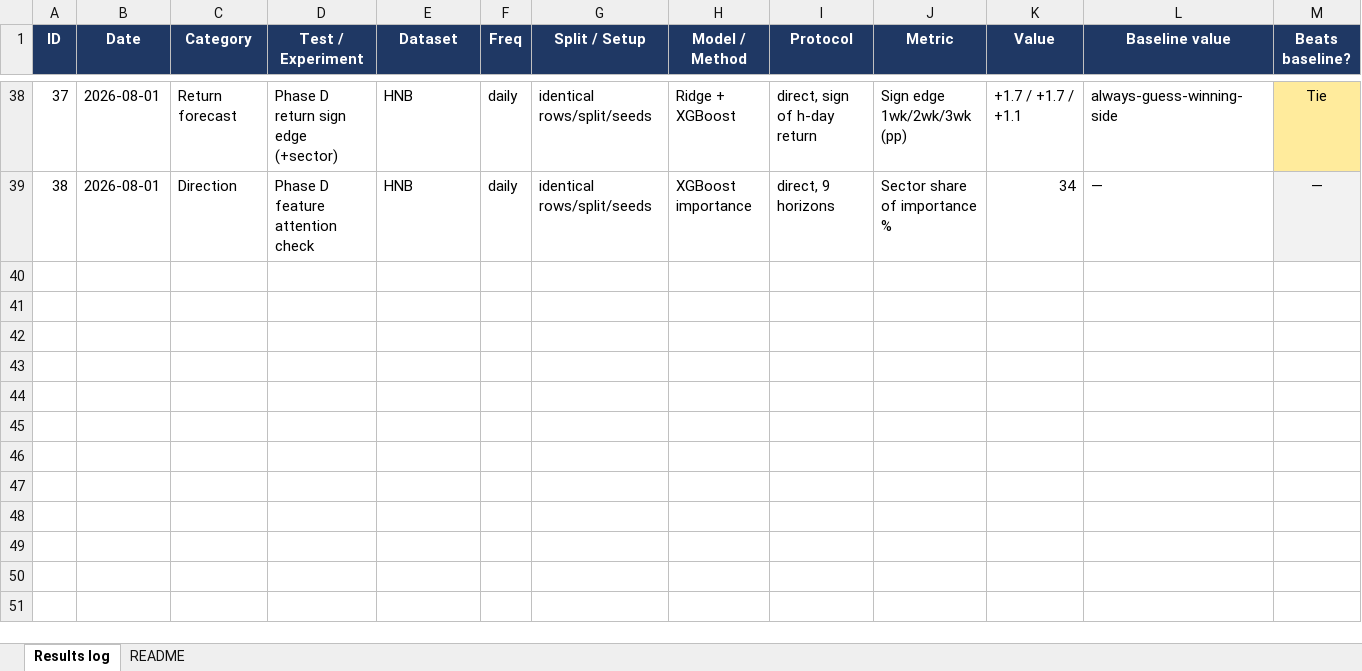
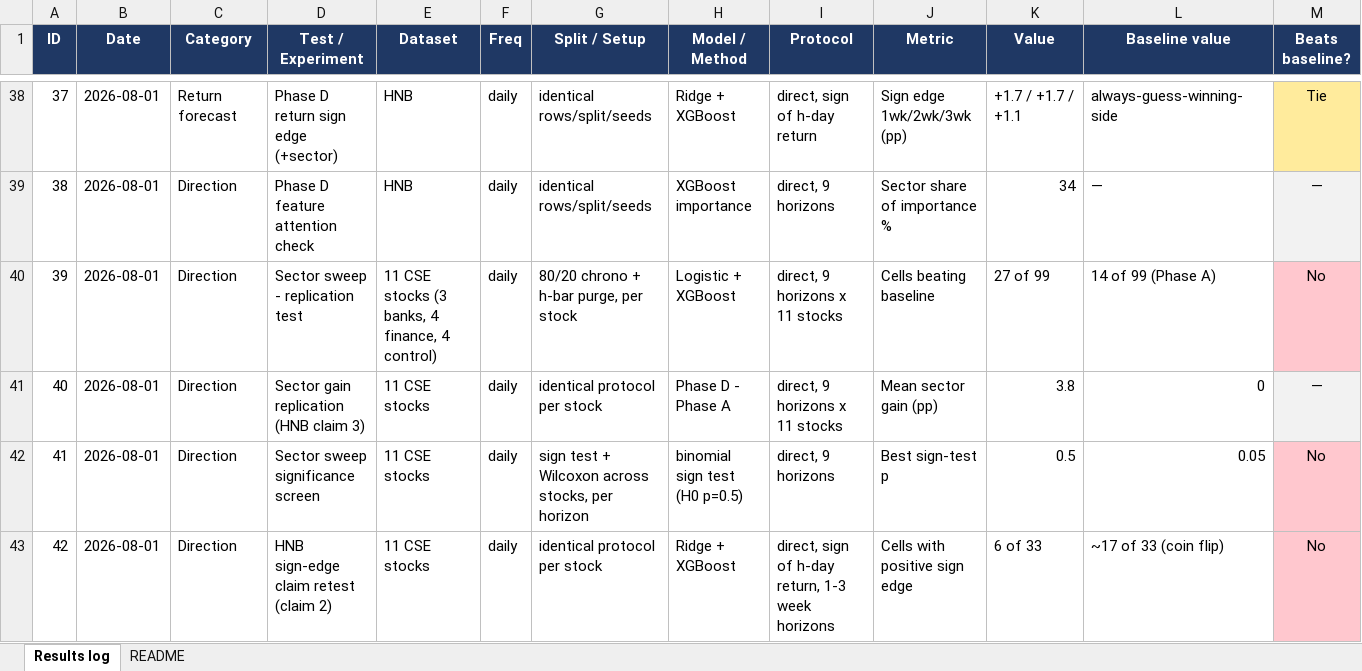
Before and after one commit to miyuru404/Stock-Price-Prediction-Using-ARIMA-LSTM-and-Hybrid, an Excel workbook: results_master_log.xlsx, sheet Results log, drawn as a sheet; only a part is shown, gaps mark what is left out; values as stored, in another font and other column widths than the file's, no borders; rows hold the shown columns only; the diff names each change by its address in the sheet, - before the commit and + after, or states it on an @@ line.

Commit message:
add sector sweep replication test across 11 stocks

```diff
--- a/results_master_log.xlsx (sheet Results log)
+++ b/results_master_log.xlsx (sheet Results log)
+row 40: 39 | 2026-08-01 | Direction | Sector sweep - replication test | 11 CSE stocks (3 banks, 4 finance, 4 control) | daily | 80/20 chrono + h-bar purge, per stock | Logistic + XGBoost | direct, 9 horizons x 11 stocks | Cells beating baseline | 27 of 99 | 14 of 99 (Phase A) | No
+row 41: 40 | 2026-08-01 | Direction | Sector gain replication (HNB claim 3) | 11 CSE stocks | daily | identical protocol per stock | Phase D - Phase A | direct, 9 horizons x 11 stocks | Mean sector gain (pp) | 3.8 | 0 | —
+row 42: 41 | 2026-08-01 | Direction | Sector sweep significance screen | 11 CSE stocks | daily | sign test + Wilcoxon across stocks, per horizon | binomial sign test (H0 p=0.5) | direct, 9 horizons | Best sign-test p | 0.5 | 0.05 | No
+row 43: 42 | 2026-08-01 | Direction | HNB sign-edge claim retest (claim 2) | 11 CSE stocks | daily | identical protocol per stock | Ridge + XGBoost | direct, sign of h-day return, 1-3 week horizons | Cells with positive sign edge | 6 of 33 | ~17 of 33 (coin flip) | No
```
Also changed, not shown: 10 other files.
